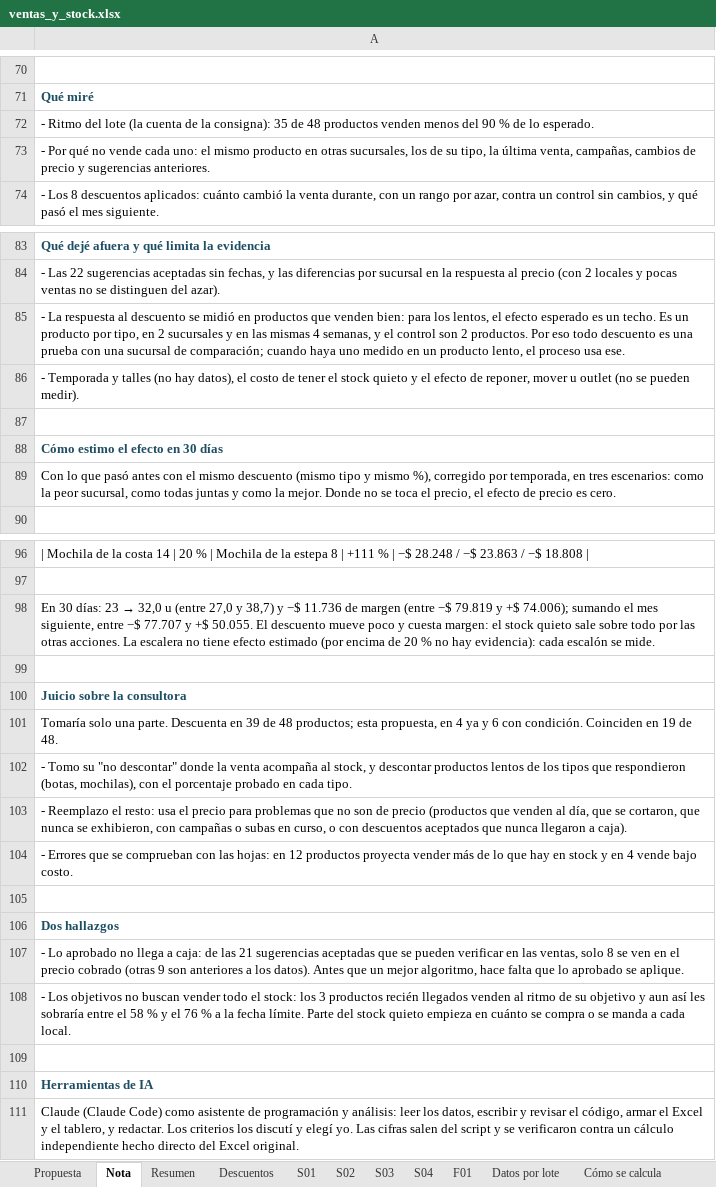
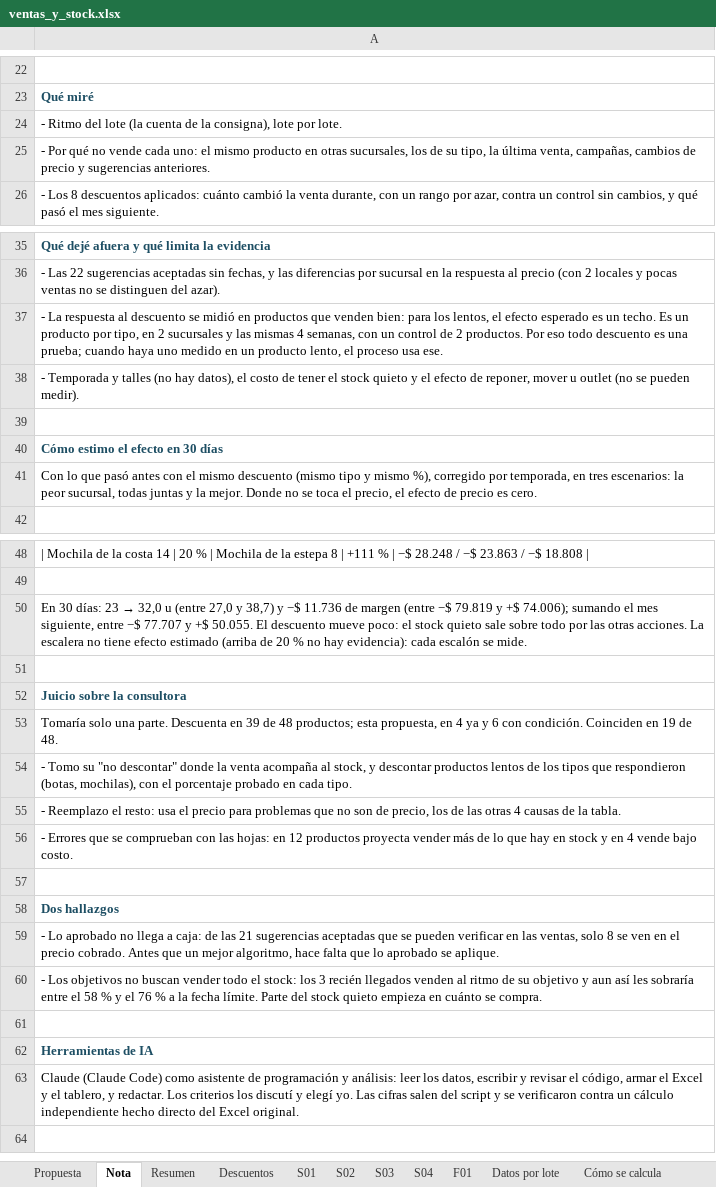
Before and after one commit to babottomas561-cell/viento-sur-precios, an Excel workbook: salidas/ventas_y_stock.xlsx, sheet Nota, drawn as a sheet; only a part is shown, gaps mark what is left out; values as stored, in another font and other column widths than the file's, no borders; addresses are those after the commit; the diff covers the shown part only; the diff names each change by its address in the sheet, - before the commit and + after, or states it on an @@ line.

```diff
--- a/salidas/ventas_y_stock.xlsx (sheet Nota)
+++ b/salidas/ventas_y_stock.xlsx (sheet Nota)
-A24: …de la consigna): 35 de 48 productos venden menos del 90 % de lo esperado.
+A24: …de la consigna), lote por lote.
-A37: …sucursales y en las mismas 4 semanas, y el control son 2 productos. Por eso todo descuento es una prueba con una sucursal de comparación; cuando haya…
+A37: …sucursales y las mismas 4 semanas, con un control de 2 productos. Por eso todo descuento es una prueba; cuando haya…
-A41: …tres escenarios: como la peor sucursal, como todas juntas y como la mejor.…
+A41: …tres escenarios: la peor sucursal, todas juntas y la mejor.…
-A50: …descuento mueve poco y cuesta margen: el stock quieto sale sobre todo por las otras acciones. La escalera no tiene efecto estimado (por encima de 20…
+A50: …descuento mueve poco: el stock quieto sale sobre todo por las otras acciones. La escalera no tiene efecto estimado (arriba de 20…
-A55: …son de precio (productos que venden al día, que se cortaron, que nunca se exhibieron, con campañas o subas en curso, o con descuentos aceptados que nunca llegaron a caja).
+A55: …son de precio, los de las otras 4 causas de la tabla.
-A59: …el precio cobrado (otras 9 son anteriores a los datos). Antes que…
+A59: …el precio cobrado. Antes que…
-A60: …los 3 productos recién llegados venden al ritmo de su objetivo y aun así les sobraría entre el 58 % y el 76 % a la fecha límite. Parte del stock quieto empieza en cuánto se compra o se manda a cada local.
+A60: …los 3 recién llegados venden al ritmo de su objetivo y aun así les sobraría entre el 58 % y el 76 % a la fecha límite. Parte del stock quieto empieza en cuánto se compra.
```
Also changed, not shown: 2 added rows, 50 removed rows, 13 edited cells and cell formats elsewhere in this sheet, web/viento_sur_analisis.xlsx, 9 other files.
